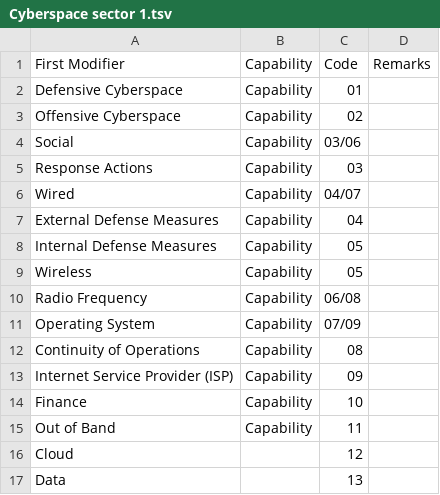
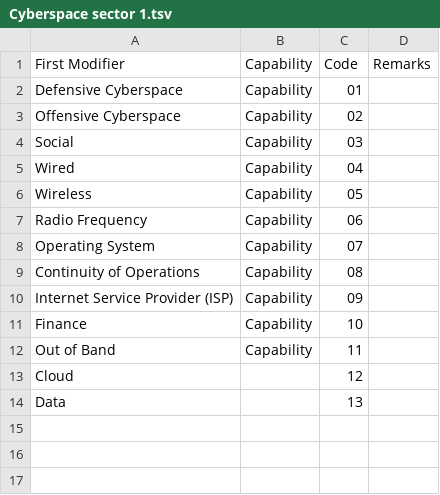
Before and after one commit to spatialillusions/milstandard-e, a TSV file: tsv-tables/Cyberspace sector 1.tsv, drawn as a sheet.

```diff
--- a/tsv-tables/Cyberspace sector 1.tsv
+++ b/tsv-tables/Cyberspace sector 1.tsv
@@ -3,10 +3,7 @@ Defensive Cyberspace	Capability	01
 Offensive Cyberspace	Capability	02
-Social	Capability	03/06
-Response Actions	Capability	03
-Wired	Capability	04/07
-External Defense Measures	Capability	04
-Internal Defense Measures	Capability	05
+Social	Capability	03
+Wired	Capability	04
 Wireless	Capability	05
-Radio Frequency	Capability	06/08
-Operating System	Capability	07/09
+Radio Frequency	Capability	06
+Operating System	Capability	07
 Continuity of Operations	Capability	08
```
Also changed, not shown: 3 other files.
